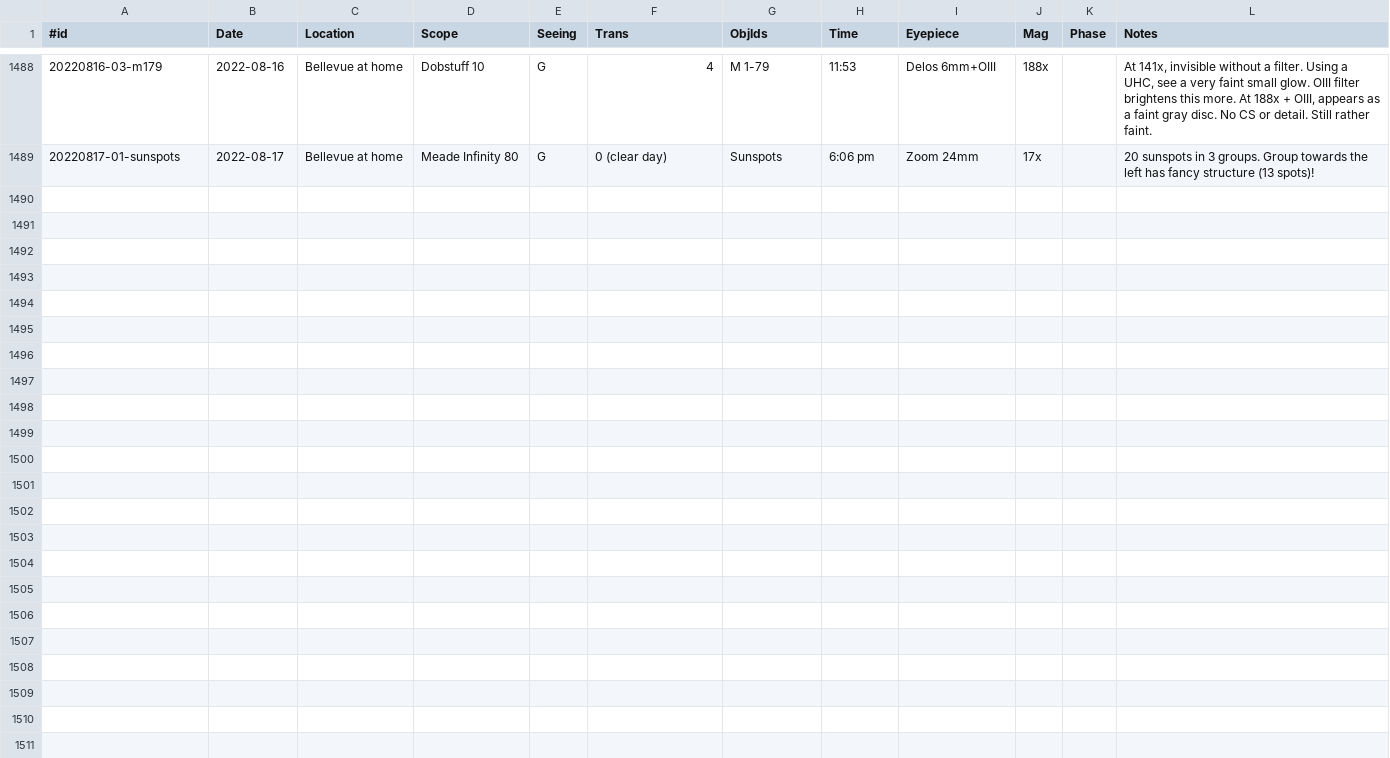
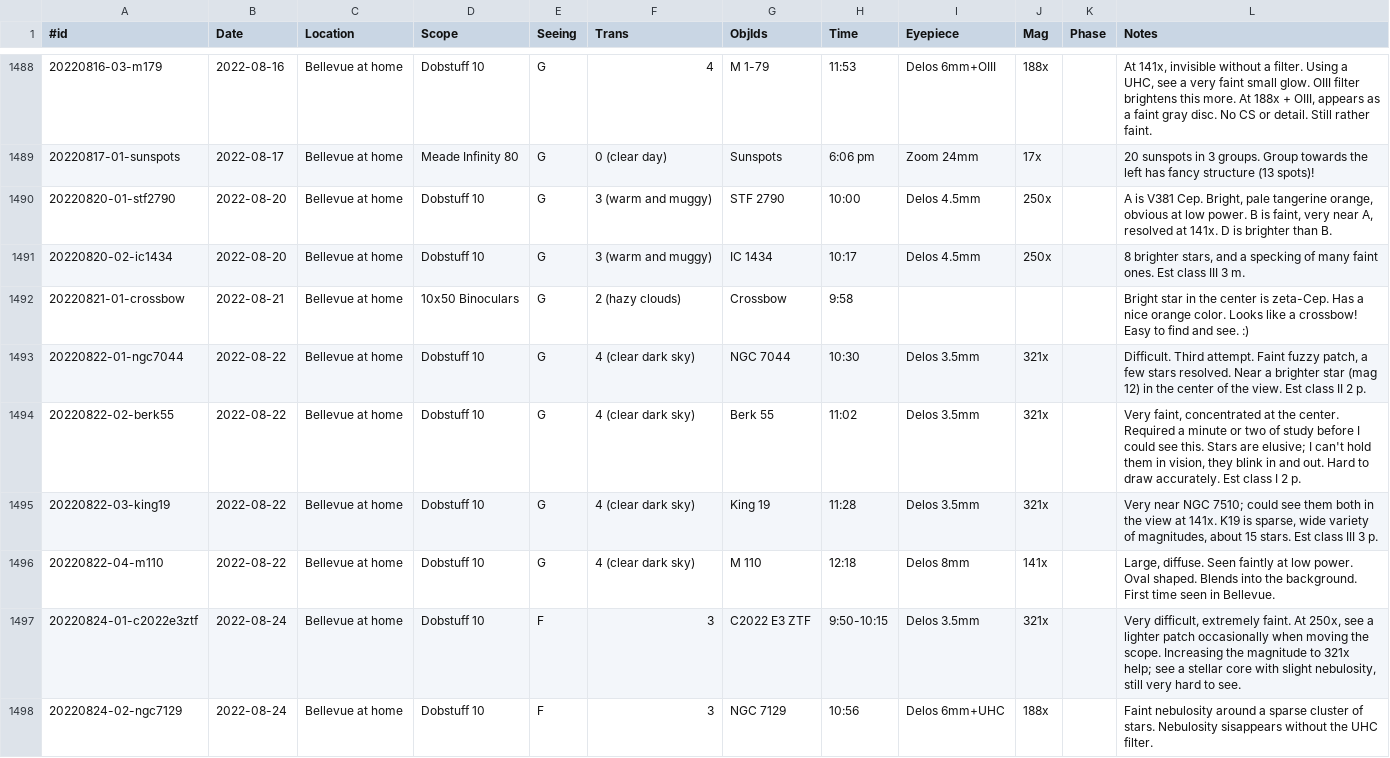
Before and after one commit to jonathanacross/astrodb, a TSV file: data/observations.tsv, drawn as a sheet; only a part is shown, gaps mark what is left out; the diff covers the shown part only.

Commit message:
adding observations through 2022-09-01

```diff
--- a/data/observations.tsv
+++ b/data/observations.tsv
@@ -1489 +1489,10 @@
 20220817-01-sunspots	2022-08-17	Bellevue at home	Meade Infinity 80	G	0 (clear day)	Sunspots	6:06 pm	Zoom 24mm	17x		20 sunspots in 3 groups. Group towards the left has fancy structure (13 spots)!
+20220820-01-stf2790	2022-08-20	Bellevue at home	Dobstuff 10	G	3 (warm and muggy)	STF 2790	10:00	Delos 4.5mm	250x		A is V381 Cep. Bright, pale tangerine orange, obvious at low power. B is faint, very near A, resolved at 141x. D is brighter than B.
+20220820-02-ic1434	2022-08-20	Bellevue at home	Dobstuff 10	G	3 (warm and muggy)	IC 1434	10:17	Delos 4.5mm	250x		8 brighter stars, and a specking of many faint ones. Est class III 3 m.
+20220821-01-crossbow	2022-08-21	Bellevue at home	10x50 Binoculars	G	2 (hazy clouds)	Crossbow	9:58				Bright star in the center is zeta-Cep. Has a nice orange color. Looks like a crossbow!  Easy to find and see. :)
+20220822-01-ngc7044	2022-08-22	Bellevue at home	Dobstuff 10	G	4 (clear dark sky)	NGC 7044	10:30	Delos 3.5mm	321x		Difficult. Third attempt. Faint fuzzy patch, a few stars resolved. Near a brighter star (mag 12) in the center of the view. Est class II 2 p.
+20220822-02-berk55	2022-08-22	Bellevue at home	Dobstuff 10	G	4 (clear dark sky)	Berk 55	11:02	Delos 3.5mm	321x		Very faint, concentrated at the center. Required a minute or two of study before I could see this. Stars are elusive; I can't hold them in vision, they blink in and out. Hard to draw accurately. Est class I 2 p.
+20220822-03-king19	2022-08-22	Bellevue at home	Dobstuff 10	G	4 (clear dark sky)	King 19	11:28	Delos 3.5mm	321x		Very near NGC 7510; could see them both in the view at 141x. K19 is sparse, wide variety of magnitudes, about 15 stars. Est class III 3 p.
+20220822-04-m110	2022-08-22	Bellevue at home	Dobstuff 10	G	4 (clear dark sky)	M 110	12:18	Delos 8mm	141x		Large, diffuse. Seen faintly at low power. Oval shaped. Blends into the background.  First time seen in Bellevue.
+20220824-01-c2022e3ztf	2022-08-24	Bellevue at home	Dobstuff 10	F	3	C2022 E3 ZTF	9:50-10:15	Delos 3.5mm	321x		Very difficult, extremely faint. At 250x, see a lighter patch occasionally when moving the scope. Increasing the magnitude to 321x help; see a stellar core with slight nebulosity, still very hard to see.
+20220824-02-ngc7129	2022-08-24	Bellevue at home	Dobstuff 10	F	3	NGC 7129	10:56	Delos 6mm+UHC	188x		Faint nebulosity around a sparse cluster of stars. Nebulosity sisappears without the UHC filter.
```
Also changed, not shown: 9 added rows elsewhere in this file, data/objects.tsv, data/programs.tsv.
